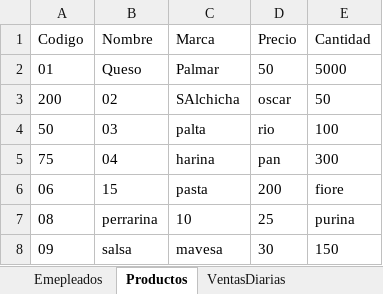
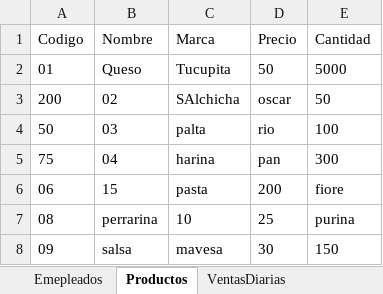
Before and after one commit to LuisMTorresR/OrEx, an Excel workbook: BaseDeDatos.xlsx, sheet Productos, drawn as a sheet; values as stored, in another font and other column widths than the file's, no borders; the diff names each change by its address in the sheet, - before the commit and + after, or states it on an @@ line.

```diff
--- a/BaseDeDatos.xlsx (sheet Productos)
+++ b/BaseDeDatos.xlsx (sheet Productos)
-C2 (Marca): Palmar
+C2 (Marca): Tucupita
```
Also changed, not shown: 5 other files.
